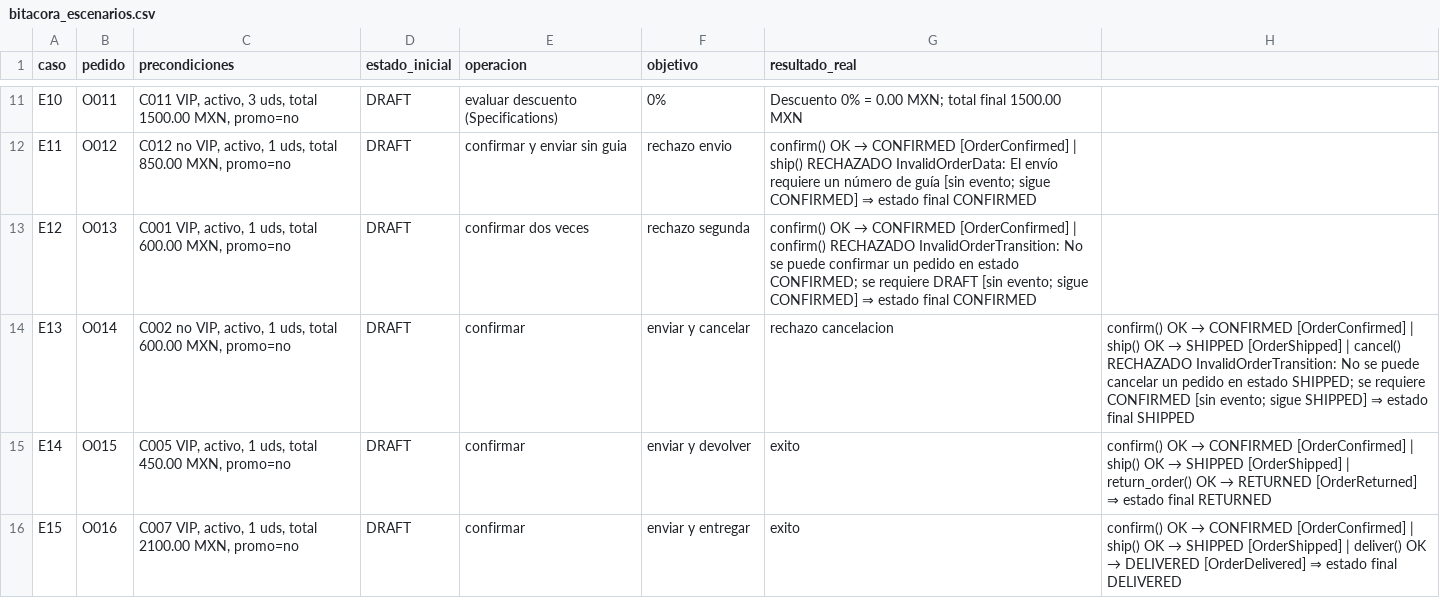
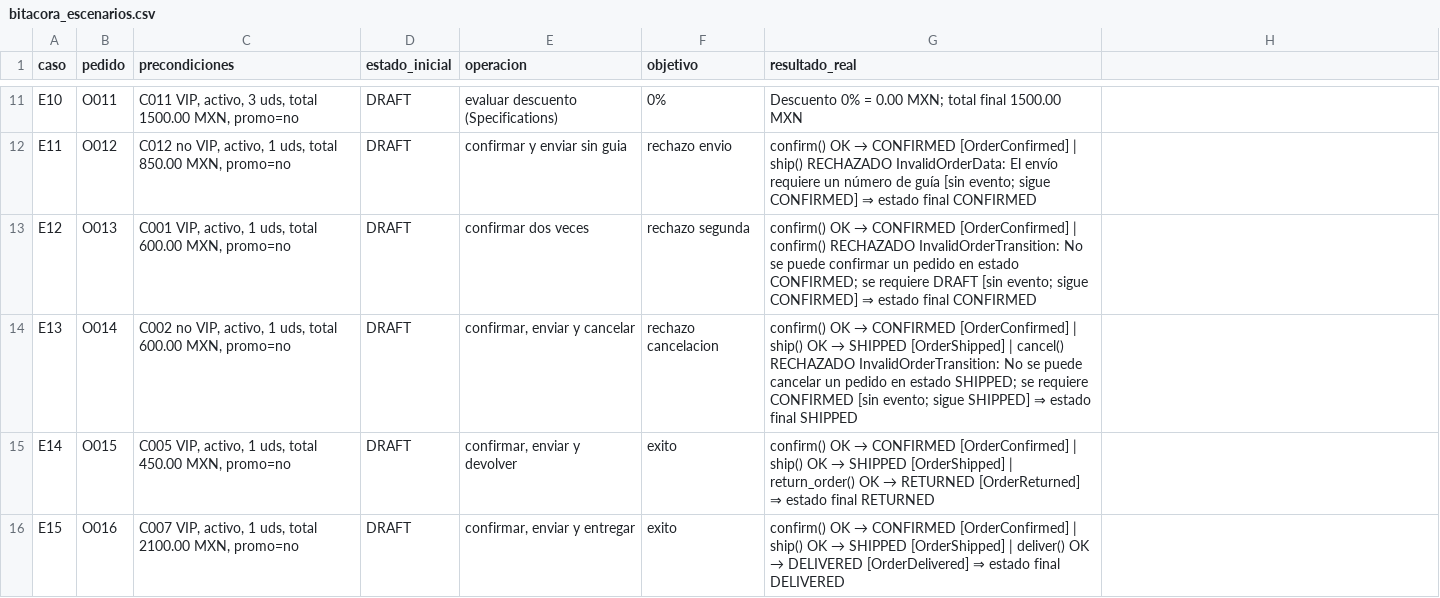
Before and after one commit to badfacebaldo/techstore-u4, a CSV file: docs/bitacora_escenarios.csv, drawn as a sheet; only a part is shown, gaps mark what is left out; the diff names each change by its address in the sheet, - before the commit and + after, or states it on an @@ line.

Commit message:
Update bitacora_escenarios.csv

```diff
--- a/docs/bitacora_escenarios.csv
+++ b/docs/bitacora_escenarios.csv
-E14 (operacion): confirmar
+E14 (operacion): confirmar, enviar y cancelar
-F14 (objetivo): enviar y cancelar
+F14 (objetivo): rechazo cancelacion
@@ G14 (resultado_real): rechazo cancelacion → confirm() OK → CONFIRMED [OrderConfirmed] | ship() OK → SHIPPED [OrderShipped] | cancel() RECHAZADO InvalidOrderTransition: No se puede cancelar un pedido en estado SHIPPED; se requiere CONFIRMED [sin evento; sigue SHIPPED] ⇒ estado final SHIPPED @@
@@ H14: confirm() OK → CONFIRMED [OrderConfirmed] | ship() OK → SHIPPED [OrderShipped] | cancel() RECHAZADO InvalidOrderTransition: No se puede cancelar un pedido en estado SHIPPED; se requiere CONFIRMED [sin evento; sigue SHIPPED] ⇒ estado final SHIPPED → (empty) @@
-E15 (operacion): confirmar
+E15 (operacion): confirmar, enviar y devolver
-F15 (objetivo): enviar y devolver
+F15 (objetivo): exito
@@ G15 (resultado_real): exito → confirm() OK → CONFIRMED [OrderConfirmed] | ship() OK → SHIPPED [OrderShipped] | return_order() OK → RETURNED [OrderReturned] ⇒ estado final RETURNED @@
@@ H15: confirm() OK → CONFIRMED [OrderConfirmed] | ship() OK → SHIPPED [OrderShipped] | return_order() OK → RETURNED [OrderReturned] ⇒ estado final RETURNED → (empty) @@
-E16 (operacion): confirmar
+E16 (operacion): confirmar, enviar y entregar
-F16 (objetivo): enviar y entregar
+F16 (objetivo): exito
@@ G16 (resultado_real): exito → confirm() OK → CONFIRMED [OrderConfirmed] | ship() OK → SHIPPED [OrderShipped] | deliver() OK → DELIVERED [OrderDelivered] ⇒ estado final DELIVERED @@
@@ H16: confirm() OK → CONFIRMED [OrderConfirmed] | ship() OK → SHIPPED [OrderShipped] | deliver() OK → DELIVERED [OrderDelivered] ⇒ estado final DELIVERED → (empty) @@
```
